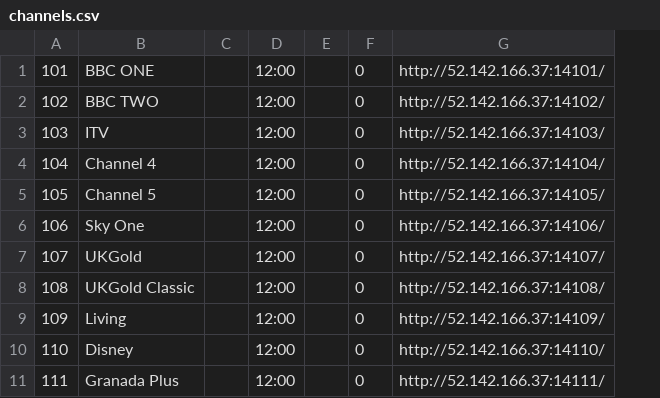
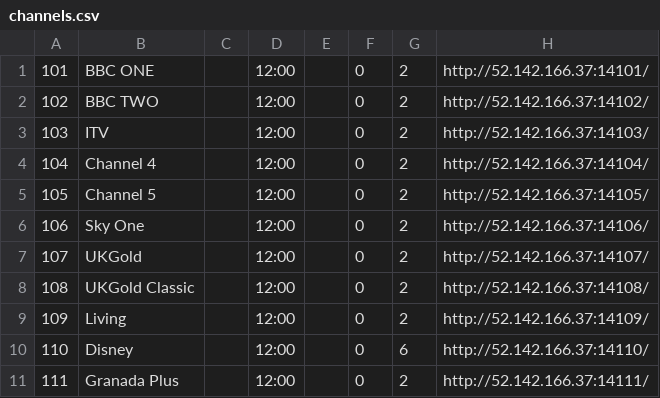
Before and after one commit to enoxplaystar/enoxplaystar.github.io, a CSV file: channels.csv, drawn as a sheet; only a part is shown; removed rows and columns are numbered as before the commit, all else as after; the diff names each change by its address in the sheet, - before the commit and + after, or states it on an @@ line.

```diff
--- a/channels.csv
+++ b/channels.csv
-column C, empty
+column C, empty
+column G, rows 1-11: 2 | 2 | 2 | 2 | 2 | 2 | 2 | 2 | 2 | 6 | 2
```
Also changed, not shown: 3 other files.
